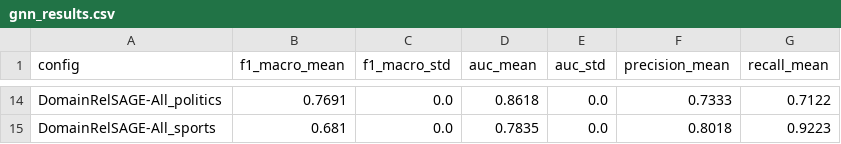
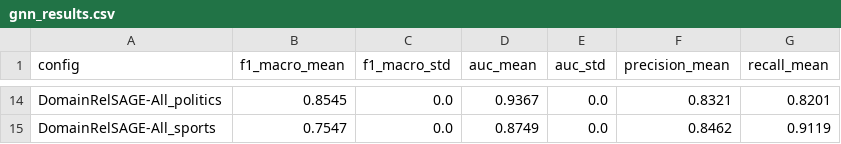
Before and after one commit to cxinu/twibot, a CSV file: results/tables/gnn_results.csv, drawn as a sheet; only a part is shown, gaps mark what is left out; the diff covers the shown part only; the diff names each change by its address in the sheet, - before the commit and + after, or states it on an @@ line.

```diff
--- a/results/tables/gnn_results.csv
+++ b/results/tables/gnn_results.csv
-B14 (f1_macro_mean): 0.7691
+B14 (f1_macro_mean): 0.8545
-D14 (auc_mean): 0.8618
+D14 (auc_mean): 0.9367
-F14 (precision_mean): 0.7333
+F14 (precision_mean): 0.8321
-G14 (recall_mean): 0.7122
+G14 (recall_mean): 0.8201
-B15 (f1_macro_mean): 0.681
+B15 (f1_macro_mean): 0.7547
-D15 (auc_mean): 0.7835
+D15 (auc_mean): 0.8749
-F15 (precision_mean): 0.8018
+F15 (precision_mean): 0.8462
-G15 (recall_mean): 0.9223
+G15 (recall_mean): 0.9119
```
Also changed, not shown: 60 edited cells elsewhere in this file, results/tables/domain_decomposed_contributions.csv, results/tables/global_vs_domain.csv, 28 other files.
